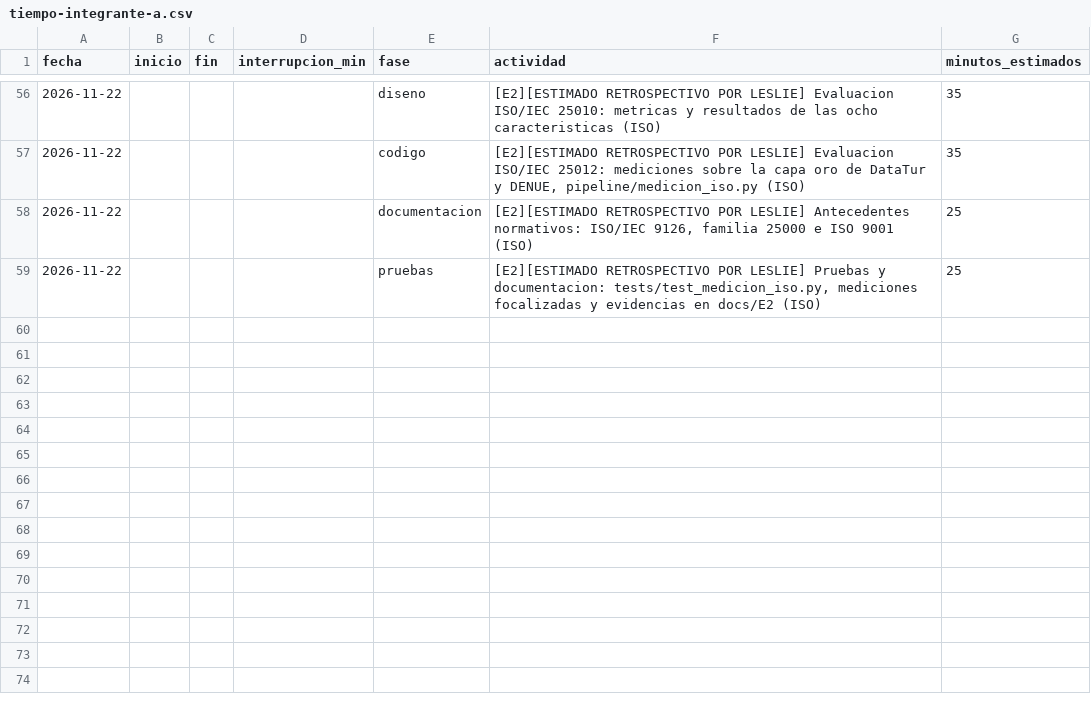
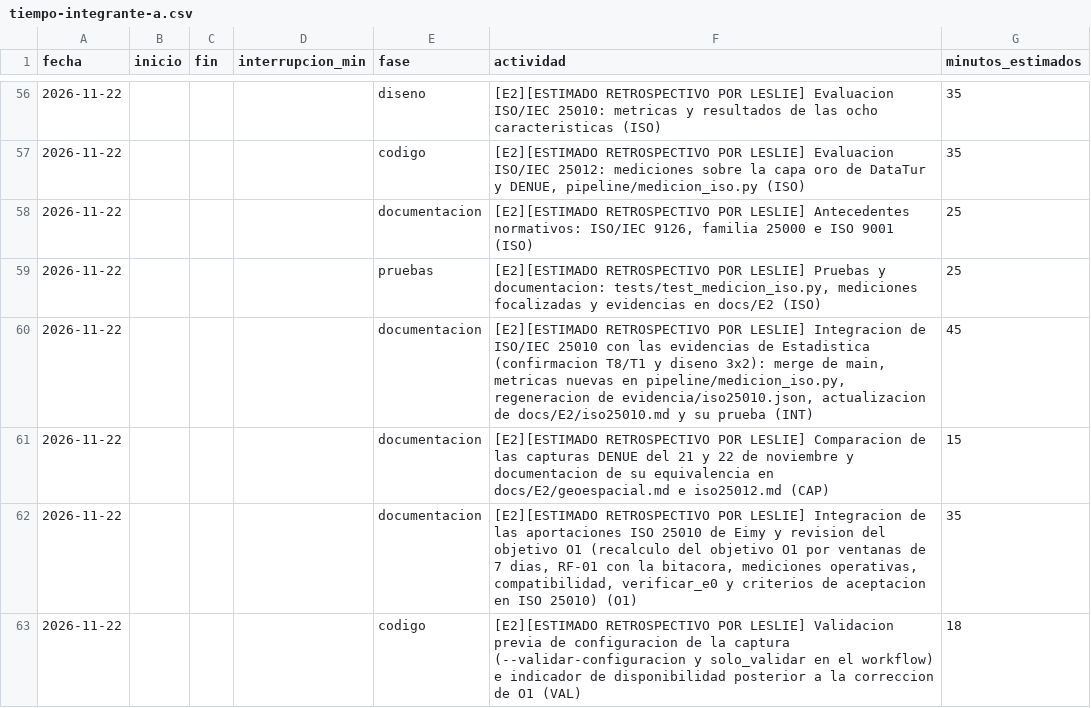
Before and after one commit to Leslie581/tdl-turistico-colima, a CSV file: calidad/tiempo-integrante-a.csv, drawn as a sheet; only a part is shown, gaps mark what is left out; the diff names each change by its address in the sheet, - before the commit and + after, or states it on an @@ line.

```diff
--- a/calidad/tiempo-integrante-a.csv
+++ b/calidad/tiempo-integrante-a.csv
+row 60: 2026-11-22 |  |  |  | documentacion | [E2][ESTIMADO RETROSPECTIVO POR LESLIE] Integracion de ISO/IEC 25010 con las evidencias de Estadistica (confirmacion T8/T1 y diseno 3x2): merge de main, metricas nuevas en pipeline/medicion_iso.py, regeneracion de evidencia/iso25010.json, actualizacion de docs/E2/iso25010.md y su prueba (INT) | 45
+row 61: 2026-11-22 |  |  |  | documentacion | [E2][ESTIMADO RETROSPECTIVO POR LESLIE] Comparacion de las capturas DENUE del 21 y 22 de noviembre y documentacion de su equivalencia en docs/E2/geoespacial.md e iso25012.md (CAP) | 15
+row 62: 2026-11-22 |  |  |  | documentacion | [E2][ESTIMADO RETROSPECTIVO POR LESLIE] Integracion de las aportaciones ISO 25010 de Eimy y revision del objetivo O1 (recalculo del objetivo O1 por ventanas de 7 dias, RF-01 con la bitacora, mediciones operativas, compatibilidad, verificar_e0 y criterios de aceptacion en ISO 25010) (O1) | 35
+row 63: 2026-11-22 |  |  |  | codigo | [E2][ESTIMADO RETROSPECTIVO POR LESLIE] Validacion previa de configuracion de la captura (--validar-configuracion y solo_validar en el workflow) e indicador de disponibilidad posterior a la correccion de O1 (VAL) | 18
```
Also changed, not shown: calidad/defectos-integrante-a.csv, 14 other files.
